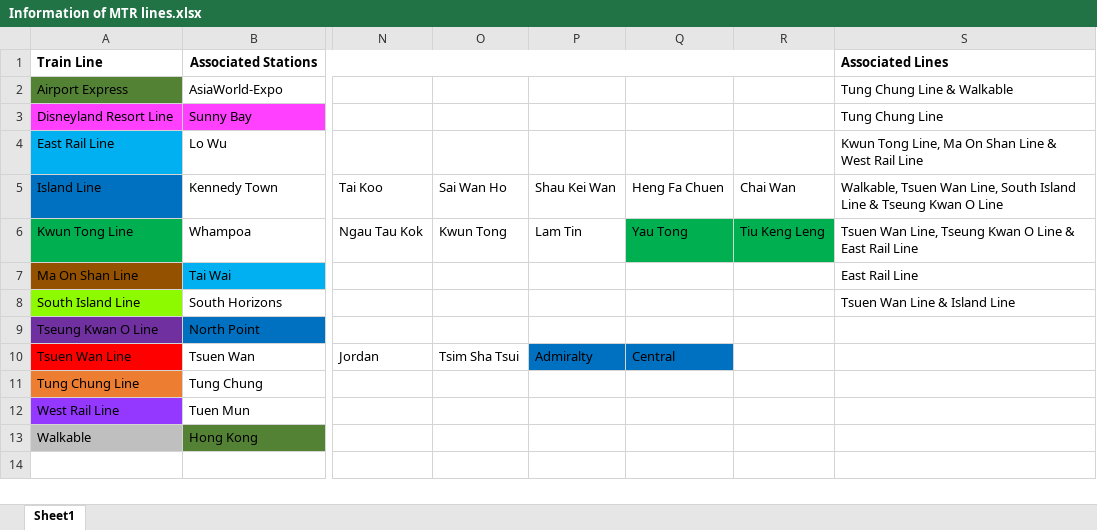
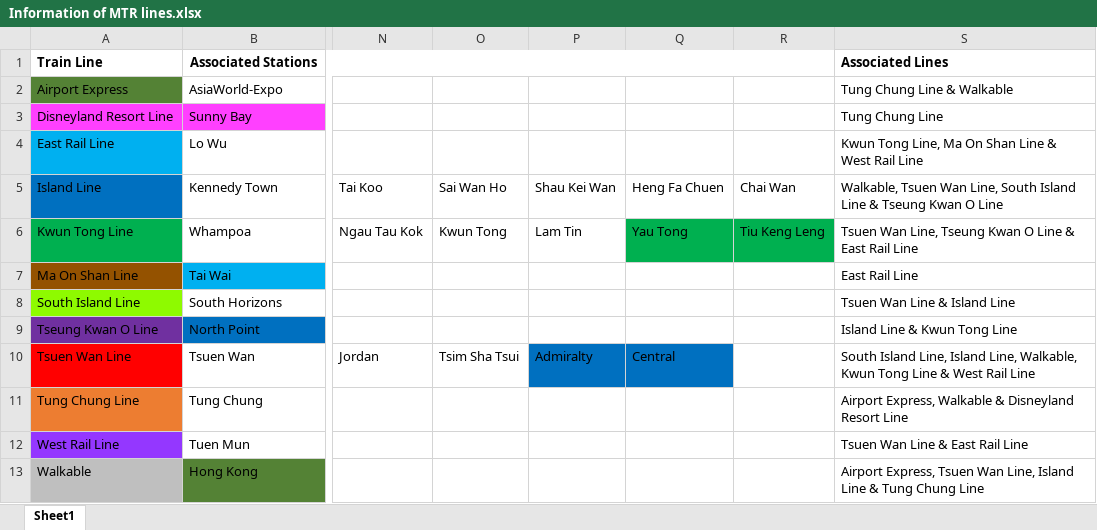
Before and after one commit to kkgm13/MTRCS2310, an Excel workbook: Information of MTR lines.xlsx, sheet Sheet1, drawn as a sheet; only a part is shown, gaps mark what is left out; values as stored, in another font and other column widths than the file's, no borders; the diff names each change by its address in the sheet, - before the commit and + after, or states it on an @@ line.

Commit message:
Changes and having the last get the user data

```diff
--- a/Information of MTR lines.xlsx (sheet Sheet1)
+++ b/Information of MTR lines.xlsx (sheet Sheet1)
-S9: (empty)
+S9: Island Line & Kwun Tong Line
-S10: (empty)
+S10: South Island Line, Island Line, Walkable, Kwun Tong Line & West Rail Line
-S11: (empty)
+S11: Airport Express, Walkable & Disneyland Resort Line
-S12: (empty)
+S12: Tsuen Wan Line & East Rail Line
-S13: (empty)
+S13: Airport Express, Tsuen Wan Line, Island Line & Tung Chung Line
```
Also changed, not shown: 6 other files.
